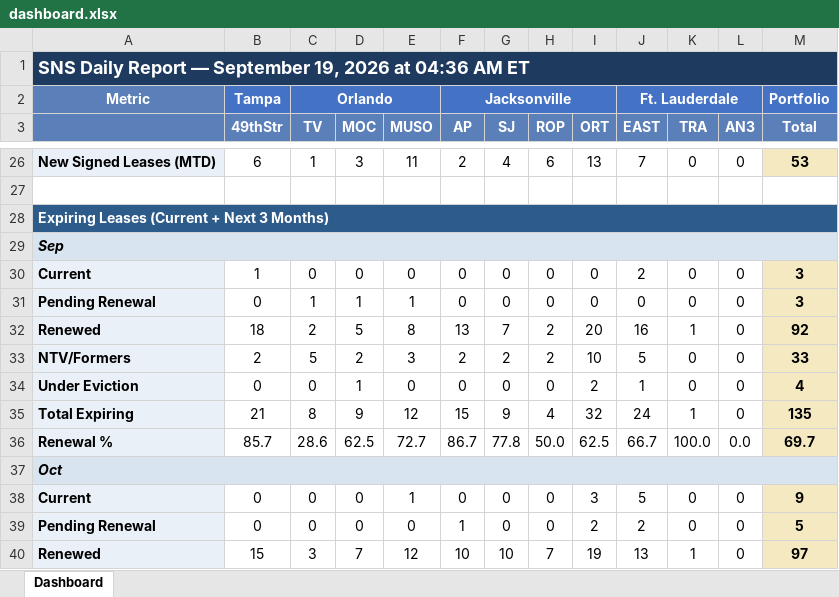
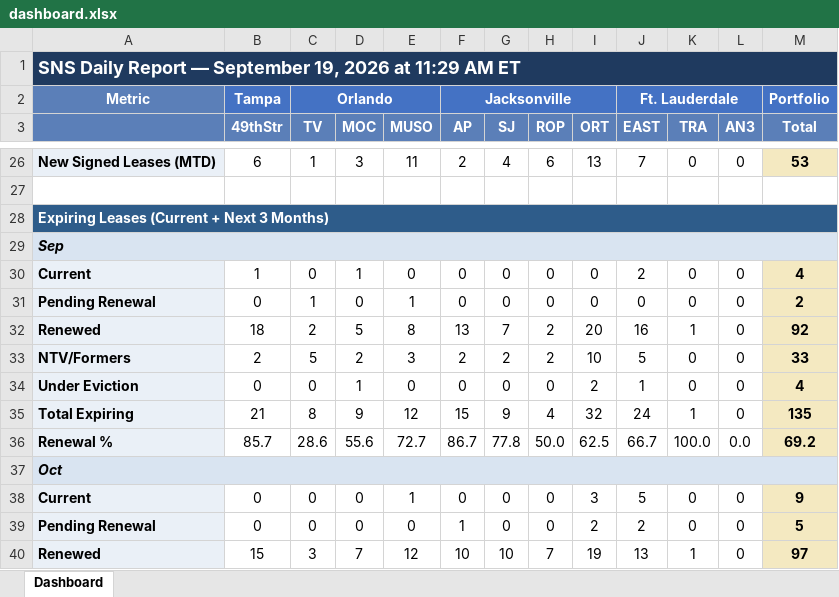
Before and after one commit to ymi-flowing/sns-daily-report, an Excel workbook: dashboard.xlsx, sheet Dashboard, drawn as a sheet; only a part is shown, gaps mark what is left out; values as stored, in another font and other column widths than the file's, no borders; the diff covers the shown part only; the diff names each change by its address in the sheet, - before the commit and + after, or states it on an @@ line.

```diff
--- a/dashboard.xlsx (sheet Dashboard)
+++ b/dashboard.xlsx (sheet Dashboard)
-A1: …2026 at 04:36 AM ET
+A1: …2026 at 11:29 AM ET
-D30 (MOC): 0
+D30 (MOC): 1
-M30 (Total): 3
+M30 (Total): 4
-D31 (MOC): 1
+D31 (MOC): 0
-M31 (Total): 3
+M31 (Total): 2
-D36 (MOC): 62.5
+D36 (MOC): 55.6
-M36 (Total): 69.7
+M36 (Total): 69.2
```
Also changed, not shown: 2 added rows, 2 removed rows and 48 edited cells elsewhere in this sheet, 1 other file.
